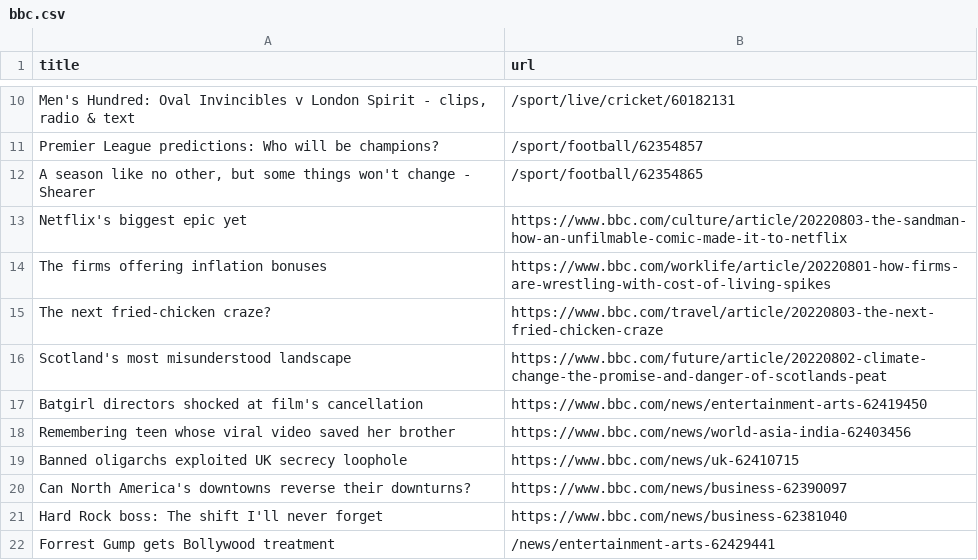
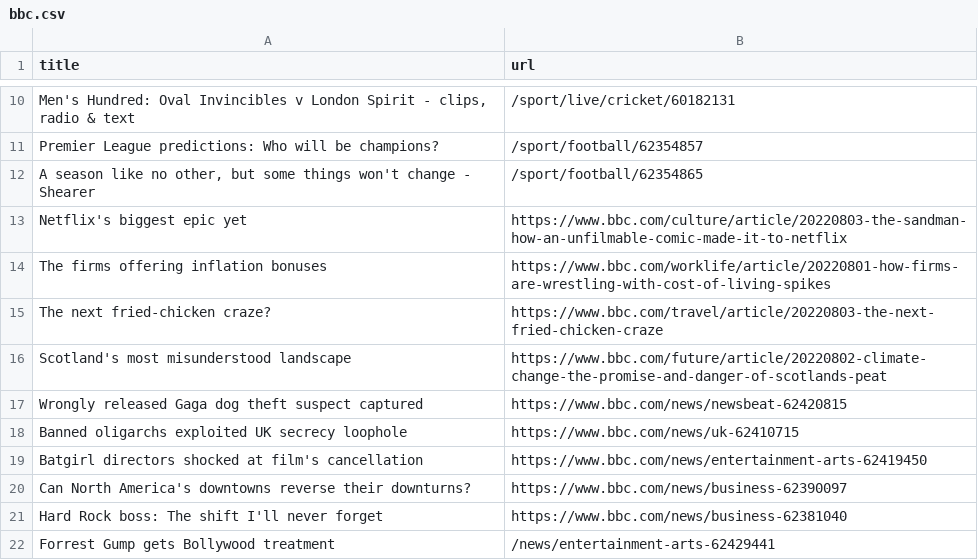
Before and after one commit to gabrielacarrasquillo/automatic-scraper-bbc, a CSV file: bbc.csv, drawn as a sheet; only a part is shown, gaps mark what is left out.

```diff
--- a/bbc.csv
+++ b/bbc.csv
@@ -16,5 +16,5 @@ The next fried-chicken craze?,https://www.bbc.com/travel/article/20220803-the-ne
 Scotland's most misunderstood landscape,https://www.bbc.com/future/article/20220802-climate-change-the-promise-and-danger-of-scotlands-peat
+Wrongly released Gaga dog theft suspect captured,https://www.bbc.com/news/newsbeat-62420815
+Banned oligarchs exploited UK secrecy loophole,https://www.bbc.com/news/uk-62410715
 Batgirl directors shocked at film's cancellation,https://www.bbc.com/news/entertainment-arts-62419450
-Remembering teen whose viral video saved her brother,https://www.bbc.com/news/world-asia-india-62403456
-Banned oligarchs exploited UK secrecy loophole,https://www.bbc.com/news/uk-62410715
 Can North America's downtowns reverse their downturns?,https://www.bbc.com/news/business-62390097
```
